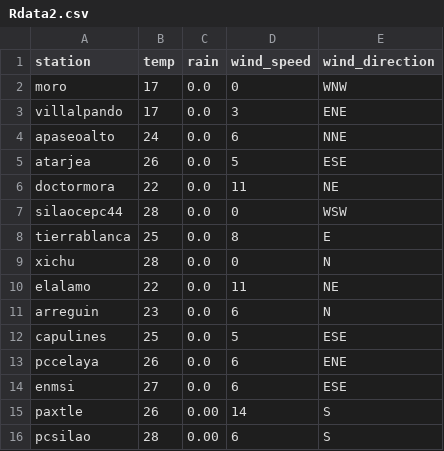
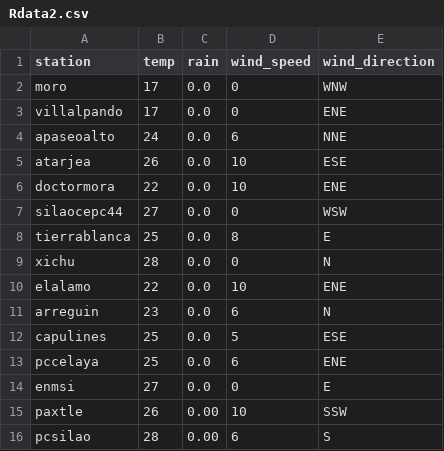
Before and after one commit to EliaquimATPC/test_appsheet-_connect, a CSV file: Rdata2.csv, drawn as a sheet.

Commit message:
Actualizacion de clima ESP32

```diff
--- a/Rdata2.csv
+++ b/Rdata2.csv
@@ -2,15 +2,15 @@ station,temp,rain,wind_speed,wind_direction
 moro,17,0.0,0,WNW
-villalpando,17,0.0,3,ENE
+villalpando,17,0.0,0,ENE
 apaseoalto,24,0.0,6,NNE
-atarjea,26,0.0,5,ESE
-doctormora,22,0.0,11,NE
-silaocepc44,28,0.0,0,WSW
+atarjea,26,0.0,10,ESE
+doctormora,22,0.0,10,ENE
+silaocepc44,27,0.0,0,WSW
 tierrablanca,25,0.0,8,E
 xichu,28,0.0,0,N
-elalamo,22,0.0,11,NE
+elalamo,22,0.0,10,ENE
 arreguin,23,0.0,6,N
 capulines,25,0.0,5,ESE
-pccelaya,26,0.0,6,ENE
-enmsi,27,0.0,6,ESE
-paxtle,26,0.00,14,S
+pccelaya,25,0.0,6,ENE
+enmsi,27,0.0,0,E
+paxtle,26,0.00,10,SSW
 pcsilao,28,0.00,6,S
```
